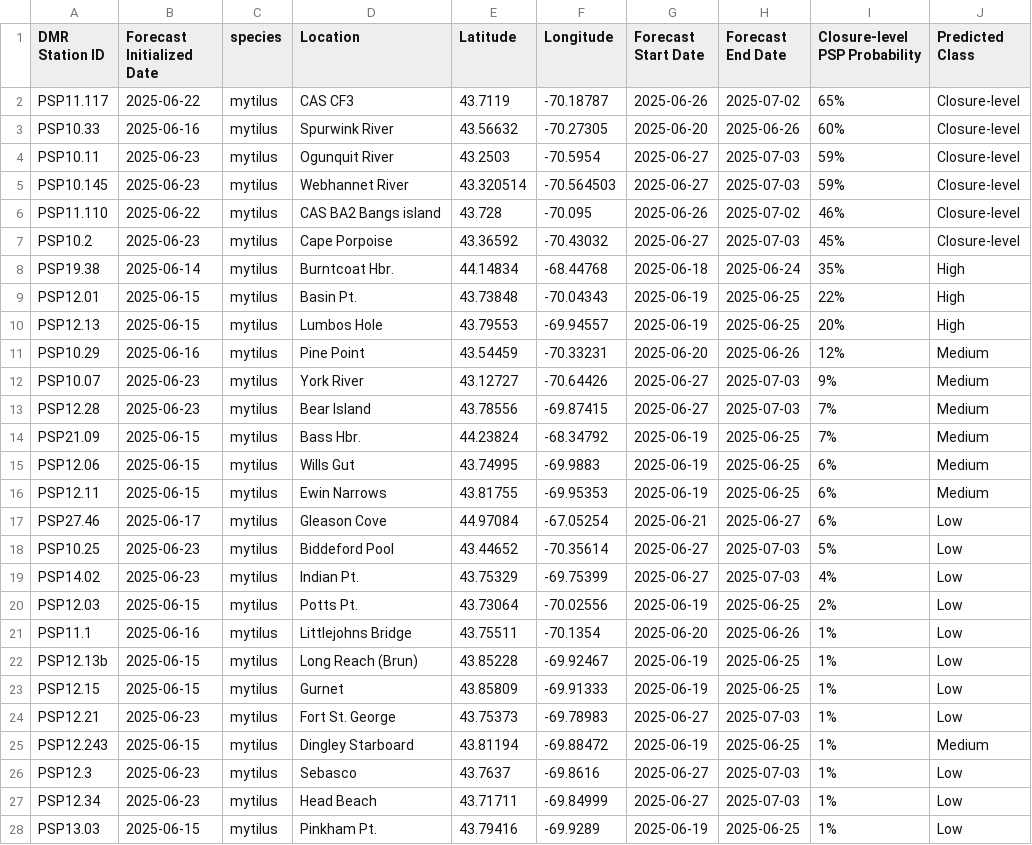
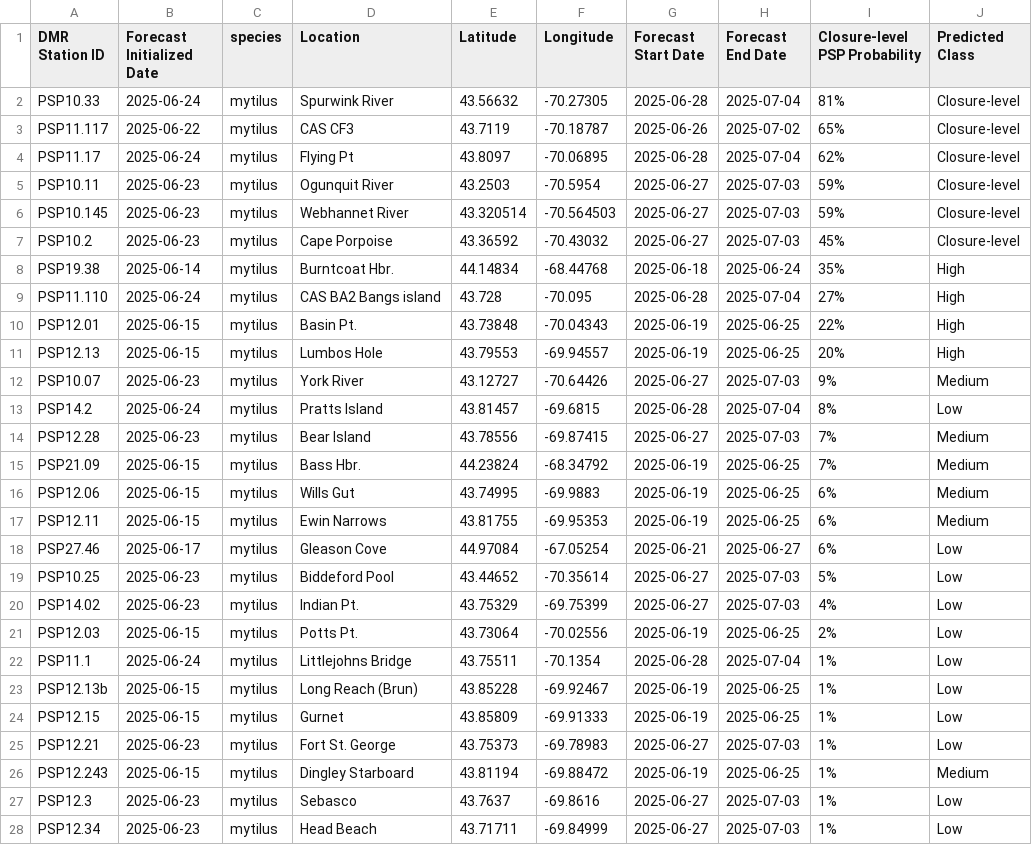
Before and after one commit to BigelowLab/pspforecast, a CSV file: inst/forecastdb/dmr_webpage_table.csv, drawn as a sheet; only a part is shown; the shorter side is filled out with more unchanged rows; the diff covers the shown part only.

```diff
--- a/inst/forecastdb/dmr_webpage_table.csv
+++ b/inst/forecastdb/dmr_webpage_table.csv
@@ -1,13 +1,14 @@
 DMR Station ID,Forecast Initialized Date,species,Location,Latitude,Longitude,Forecast Start Date,Forecast End Date,Closure-level PSP Probability,Predicted Class
+PSP10.33,2025-06-24,mytilus,Spurwink River,43.56632,-70.27305,2025-06-28,2025-07-04,81%,Closure-level
 PSP11.117,2025-06-22,mytilus,CAS CF3,43.7119,-70.18787,2025-06-26,2025-07-02,65%,Closure-level
-PSP10.33,2025-06-16,mytilus,Spurwink River,43.56632,-70.27305,2025-06-20,2025-06-26,60%,Closure-level
+PSP11.17,2025-06-24,mytilus,Flying Pt,43.8097,-70.06895,2025-06-28,2025-07-04,62%,Closure-level
 PSP10.11,2025-06-23,mytilus,Ogunquit River,43.2503,-70.5954,2025-06-27,2025-07-03,59%,Closure-level
 PSP10.145,2025-06-23,mytilus,Webhannet River,43.320514,-70.564503,2025-06-27,2025-07-03,59%,Closure-level
-PSP11.110,2025-06-22,mytilus,CAS BA2 Bangs island,43.728,-70.095,2025-06-26,2025-07-02,46%,Closure-level
 PSP10.2,2025-06-23,mytilus,Cape Porpoise,43.36592,-70.43032,2025-06-27,2025-07-03,45%,Closure-level
 PSP19.38,2025-06-14,mytilus,Burntcoat Hbr.,44.14834,-68.44768,2025-06-18,2025-06-24,35%,High
+PSP11.110,2025-06-24,mytilus,CAS BA2 Bangs island,43.728,-70.095,2025-06-28,2025-07-04,27%,High
 PSP12.01,2025-06-15,mytilus,Basin Pt.,43.73848,-70.04343,2025-06-19,2025-06-25,22%,High
 PSP12.13,2025-06-15,mytilus,Lumbos Hole,43.79553,-69.94557,2025-06-19,2025-06-25,20%,High
-PSP10.29,2025-06-16,mytilus,Pine Point,43.54459,-70.33231,2025-06-20,2025-06-26,12%,Medium
 PSP10.07,2025-06-23,mytilus,York River,43.12727,-70.64426,2025-06-27,2025-07-03,9%,Medium
+PSP14.2,2025-06-24,mytilus,Pratts Island,43.81457,-69.6815,2025-06-28,2025-07-04,8%,Low
 PSP12.28,2025-06-23,mytilus,Bear Island,43.78556,-69.87415,2025-06-27,2025-07-03,7%,Medium
@@ -20,3 +21,3 @@ PSP14.02,2025-06-23,mytilus,Indian Pt.,43.75329,-69.75399,2025-06-27,2025-07-03,
 PSP12.03,2025-06-15,mytilus,Potts Pt.,43.73064,-70.02556,2025-06-19,2025-06-25,2%,Low
-PSP11.1,2025-06-16,mytilus,Littlejohns Bridge,43.75511,-70.1354,2025-06-20,2025-06-26,1%,Low
+PSP11.1,2025-06-24,mytilus,Littlejohns Bridge,43.75511,-70.1354,2025-06-28,2025-07-04,1%,Low
 PSP12.13b,2025-06-15,mytilus,Long Reach (Brun),43.85228,-69.92467,2025-06-19,2025-06-25,1%,Low
```
Also changed, not shown: 2 added rows, 3 removed rows and 15 edited cells elsewhere in this file, inst/forecastdb/current_forecast.csv, 8 other files.
